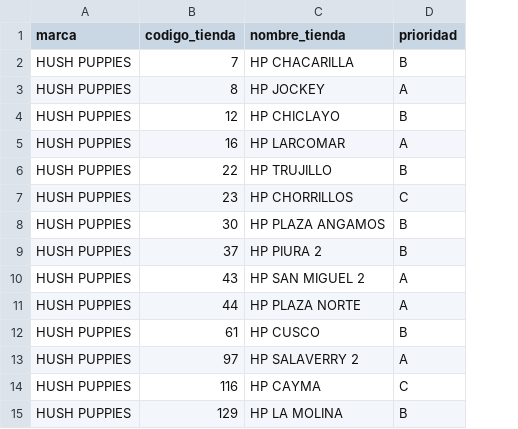
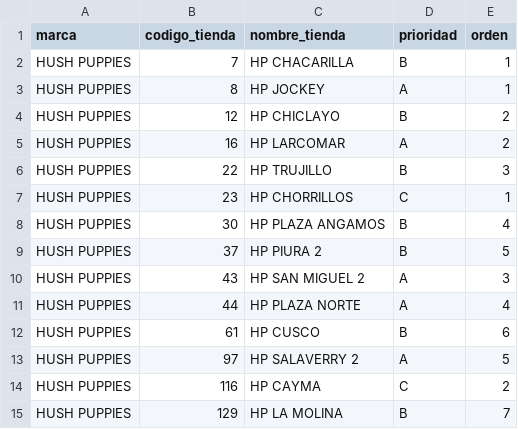
Before and after one commit to HugoCamara7/ForusIQ, a CSV file: src/forusight/config/prioridad_tiendas.csv, drawn as a sheet; the diff names each change by its address in the sheet, - before the commit and + after, or states it on an @@ line.

```diff
--- a/src/forusight/config/prioridad_tiendas.csv
+++ b/src/forusight/config/prioridad_tiendas.csv
+column E (orden), rows 2-15: 1 | 1 | 2 | 2 | 3 | 1 | 4 | 5 | 3 | 4 | 6 | 5 | 2 | 7
```
Also changed, not shown: 11 other files.
